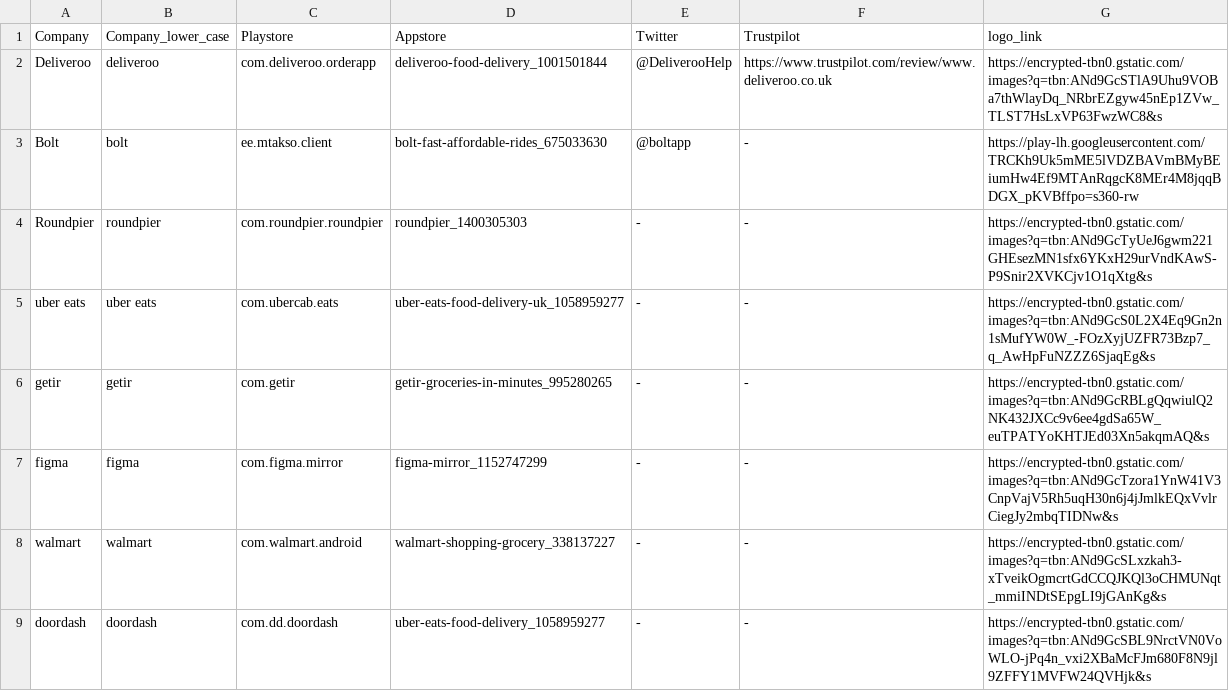
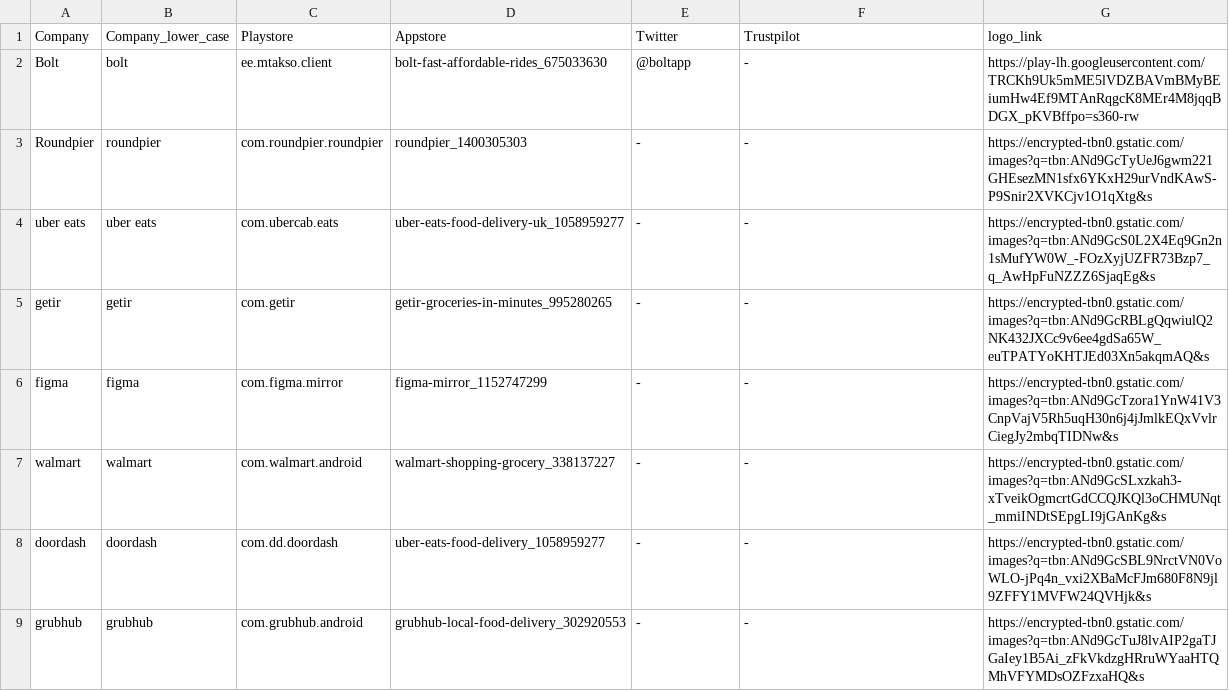
Before and after one commit to rajateku/fi-backend, a CSV file: Company Reviews - handles.csv, drawn as a sheet; only a part is shown; the shorter side is filled out with more unchanged rows.

```diff
--- a/Company Reviews - handles.csv
+++ b/Company Reviews - handles.csv
@@ -1,3 +1,2 @@
 Company,Company_lower_case,Playstore,Appstore,Twitter,Trustpilot,logo_link
-Deliveroo,deliveroo,com.deliveroo.orderapp,deliveroo-food-delivery_1001501844,@DeliverooHelp,https://www.trustpilot.com/review/www.deliveroo.co.uk,https://encrypted-tbn0.gstatic.com/images?q=tbn:ANd9GcSTlA9Uhu9VOBa7thWlayDq_NRbrEZgyw45nEp1ZVw_TLST7HsLxVP63FwzWC8&s
 Bolt,bolt,ee.mtakso.client,bolt-fast-affordable-rides_675033630,@boltapp,-,https://play-lh.googleusercontent.com/TRCKh9Uk5mME5lVDZBAVmBMyBEiumHw4Ef9MTAnRqgcK8MEr4M8jqqBDGX_pKVBffpo=s360-rw
```
Also changed, not shown: 7 other files.
